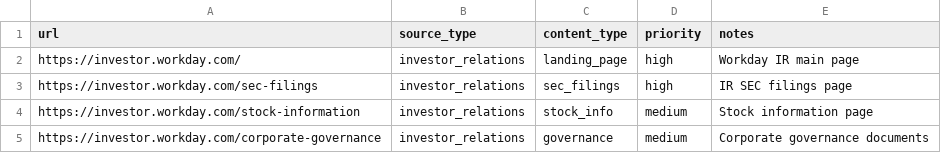
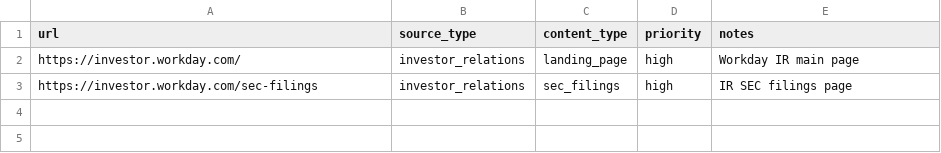
Before and after one commit to meatloaf02/KG, a CSV file: data_manifests/seeds/investor_relations.csv, drawn as a sheet.

Commit message:
Remove non-working seed URLs (404s and robots.txt blocks)

```diff
--- a/data_manifests/seeds/investor_relations.csv
+++ b/data_manifests/seeds/investor_relations.csv
@@ -3,3 +3 @@ https://investor.workday.com/,investor_relations,landing_page,high,Workday IR ma
 https://investor.workday.com/sec-filings,investor_relations,sec_filings,high,IR SEC filings page
-https://investor.workday.com/stock-information,investor_relations,stock_info,medium,Stock information page
-https://investor.workday.com/corporate-governance,investor_relations,governance,medium,Corporate governance documents
```
Also changed, not shown: 1 other file.
